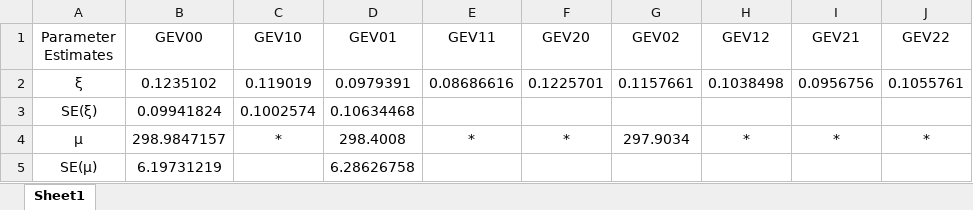
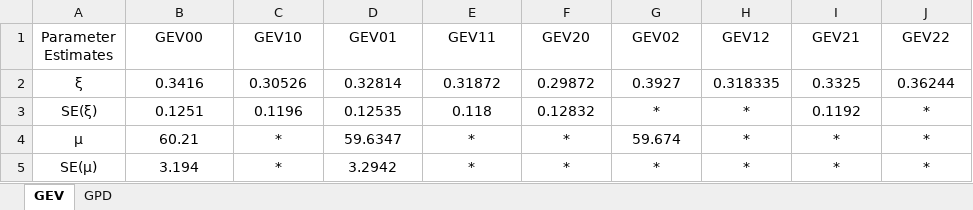
Before and after one commit to ShrirangP11/ISPS2024, an Excel workbook: GEV.xlsx, sheet GEV, drawn as a sheet; only a part is shown; values as stored, in another font and other column widths than the file's, no borders; the diff covers the shown part only; the diff names each change by its address in the sheet, - before the commit and + after, or states it on an @@ line.

```diff
--- a/GEV.xlsx (sheet GEV)
+++ b/GEV.xlsx (sheet GEV)
-sheet tab: Sheet1
+sheet tab: GEV
+sheet tab: GPD
-B2 (GEV00): 0.1235102
+B2 (GEV00): 0.3416
-C2 (GEV10): 0.119019
+C2 (GEV10): 0.30526
-D2 (GEV01): 0.0979391
+D2 (GEV01): 0.32814
-E2 (GEV11): 0.08686616
+E2 (GEV11): 0.31872
-F2 (GEV20): 0.1225701
+F2 (GEV20): 0.29872
-G2 (GEV02): 0.1157661
+G2 (GEV02): 0.3927
-H2 (GEV12): 0.1038498
+H2 (GEV12): 0.318335
-I2 (GEV21): 0.0956756
+I2 (GEV21): 0.3325
-J2 (GEV22): 0.1055761
+J2 (GEV22): 0.36244
-B3 (GEV00): 0.09941824
+B3 (GEV00): 0.1251
-C3 (GEV10): 0.1002574
+C3 (GEV10): 0.1196
-D3 (GEV01): 0.10634468
+D3 (GEV01): 0.12535
-E3 (GEV11): (empty)
+E3 (GEV11): 0.118
-F3 (GEV20): (empty)
+F3 (GEV20): 0.12832
-G3 (GEV02): (empty)
+G3 (GEV02): *
-H3 (GEV12): (empty)
+H3 (GEV12): *
-I3 (GEV21): (empty)
+I3 (GEV21): 0.1192
-J3 (GEV22): (empty)
+J3 (GEV22): *
-B4 (GEV00): 298.9847157
+B4 (GEV00): 60.21
-D4 (GEV01): 298.4008
+D4 (GEV01): 59.6347
-G4 (GEV02): 297.9034
+G4 (GEV02): 59.674
-B5 (GEV00): 6.19731219
+B5 (GEV00): 3.194
-C5 (GEV10): (empty)
+C5 (GEV10): *
-D5 (GEV01): 6.28626758
+D5 (GEV01): 3.2942
-E5 (GEV11): (empty)
+E5 (GEV11): *
-F5 (GEV20): (empty)
+F5 (GEV20): *
-G5 (GEV02): (empty)
+G5 (GEV02): *
-H5 (GEV12): (empty)
+H5 (GEV12): *
-I5 (GEV21): (empty)
+I5 (GEV21): *
-J5 (GEV22): (empty)
+J5 (GEV22): *
```
Also changed, not shown: 123 edited cells and cell formats elsewhere in this sheet, 10 other files.
